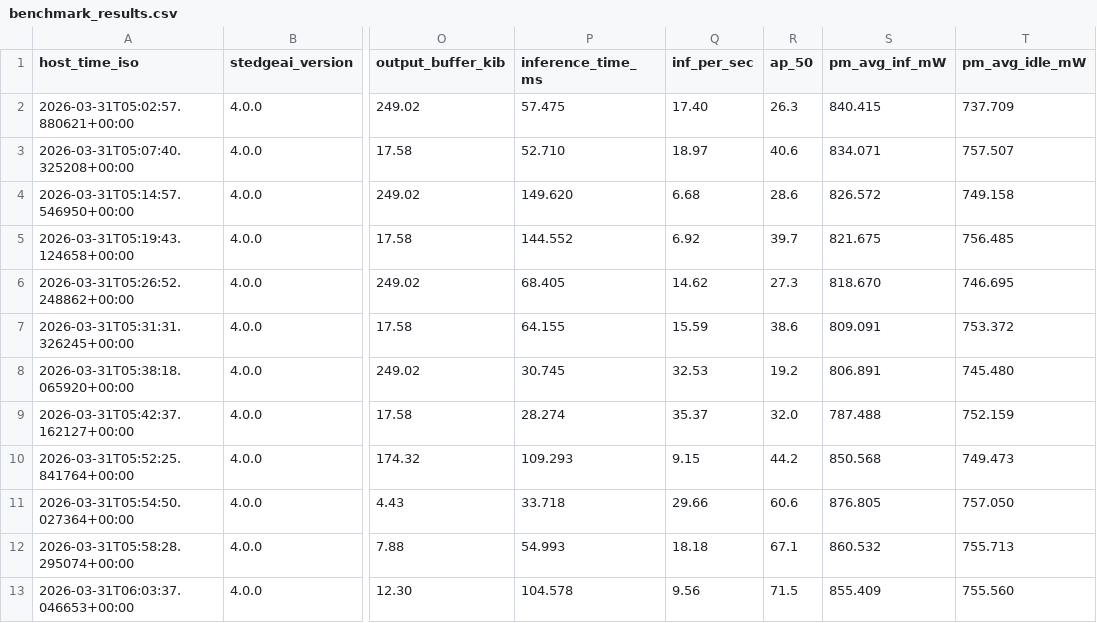
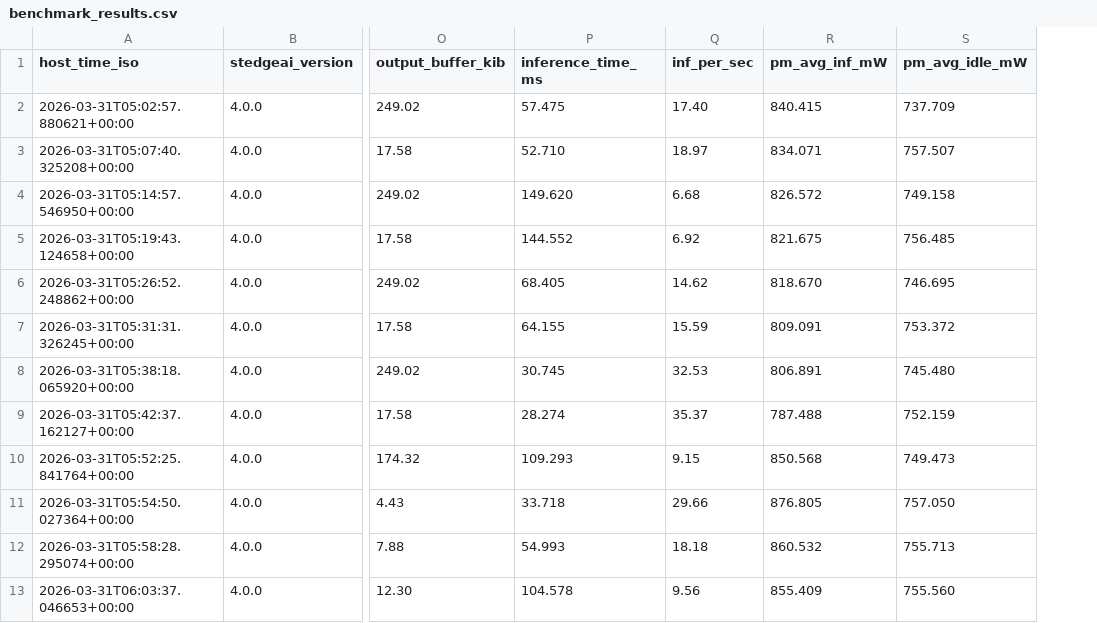
Before and after one commit to Foahh/fyp-playground, a CSV file: results/benchmark_underdrive/benchmark_results.csv, drawn as a sheet; only a part is shown, gaps mark what is left out; the diff names each change by its address in the sheet, - before the commit and + after, or states it on an @@ line.

Commit message:
Add evaluation functionality and enhance benchmark scripts
- Introduced a new evaluation module in `evaluate.py` for host-side model evaluation, including metrics logging to `evaluation_result.csv`.
- Updated `project.py` to include an `evaluate` command for running evaluations.
- Enhanced `compare.py` to support evaluation results in comparisons, improving usability.
- Modified benchmark result handling in `model_selection.py` to merge evaluation metrics with benchmark data.
- Updated constants and CSV handling to accommodate new evaluation data structure.

```diff
--- a/results/benchmark_underdrive/benchmark_results.csv
+++ b/results/benchmark_underdrive/benchmark_results.csv
-column R (ap_50), rows 2-13: 26.3 | 40.6 | 28.6 | 39.7 | 27.3 | 38.6 | 19.2 | 32.0 | 44.2 | 60.6 | 67.1 | 71.5
```
Also changed, not shown: results/benchmark_nominal/benchmark_results.csv, results/benchmark_overdrive/benchmark_results.csv, 10 other files.
